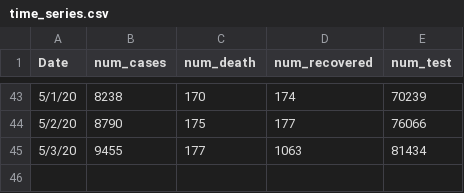
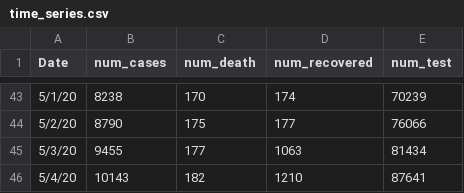
Before and after one commit to rizveeredwan/Corona-History, a CSV file: bangladesh-data/time_series.csv, drawn as a sheet; only a part is shown, gaps mark what is left out; the diff names each change by its address in the sheet, - before the commit and + after, or states it on an @@ line.

Commit message:
may 4:

```diff
--- a/bangladesh-data/time_series.csv
+++ b/bangladesh-data/time_series.csv
+row 46: 5/4/20 | 10143 | 182 | 1210 | 87641
```
